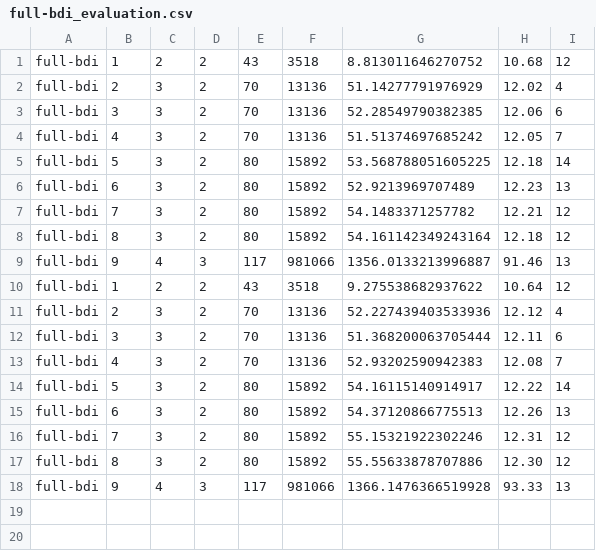
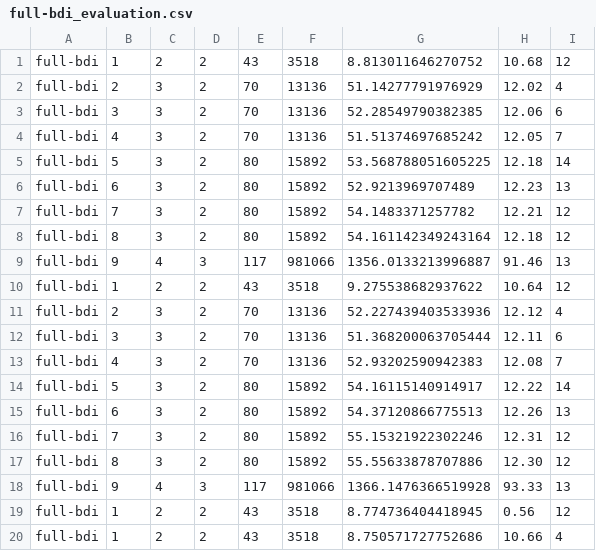
Before and after one commit to QuMuLab/rpmap, a CSV file: evaluation/full-bdi_evaluation.csv, drawn as a sheet; the diff names each change by its address in the sheet, - before the commit and + after, or states it on an @@ line.

```diff
--- a/evaluation/full-bdi_evaluation.csv
+++ b/evaluation/full-bdi_evaluation.csv
+row 19: full-bdi | 1 | 2 | 2 | 43 | 3518 | 8.774736404418945 | 0.56 | 12
+row 20: full-bdi | 1 | 2 | 2 | 43 | 3518 | 8.750571727752686 | 10.66 | 4
```
Also changed, not shown: 10 other files.
